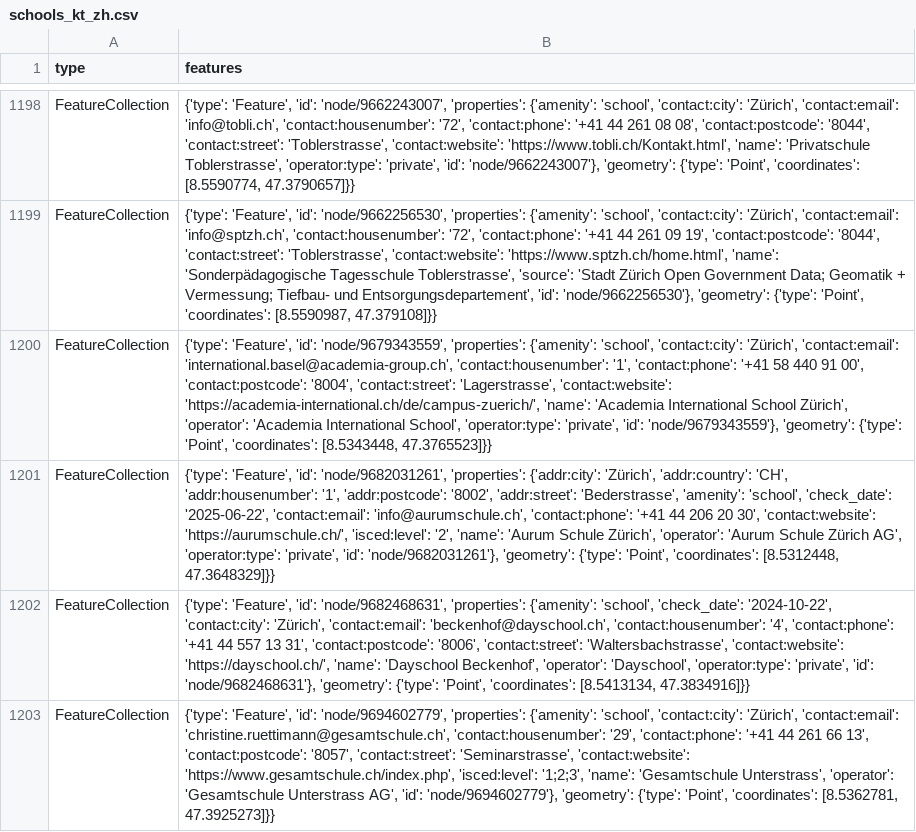
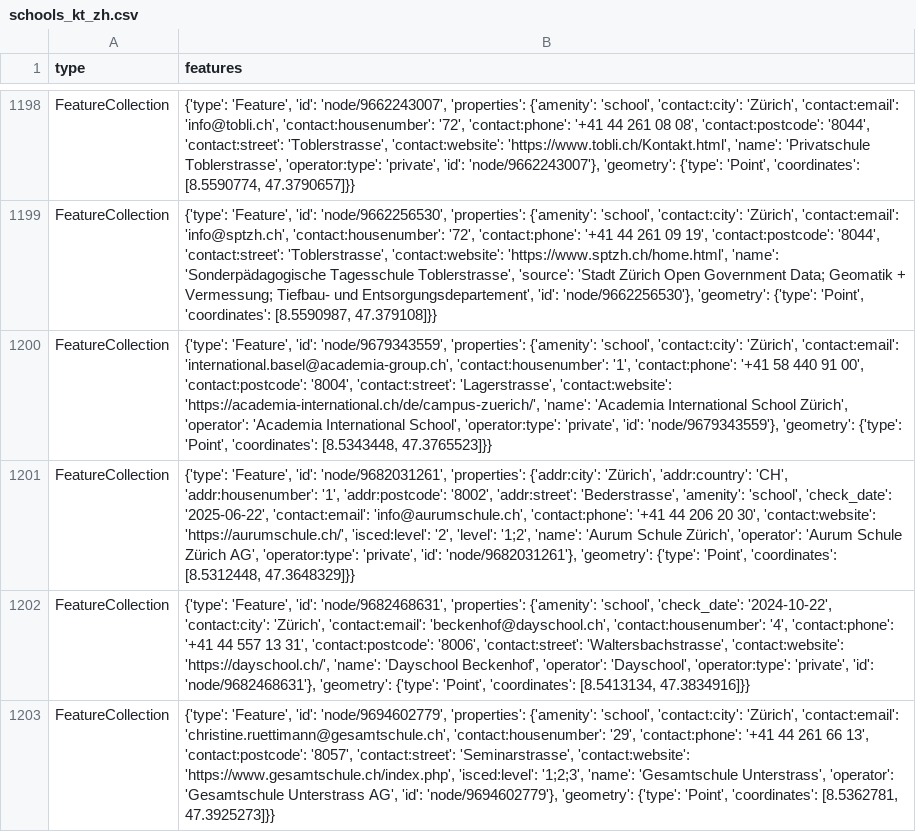
Before and after one commit to OpenBracketsCH/rescue-data, a CSV file: data/csv/schools/schools_kt_zh.csv, drawn as a sheet; only a part is shown, gaps mark what is left out; the diff names each change by its address in the sheet, - before the commit and + after, or states it on an @@ line.

```diff
--- a/data/csv/schools/schools_kt_zh.csv
+++ b/data/csv/schools/schools_kt_zh.csv
-B1201 (features): …'isced:level': '2', 'name': 'Aurum…
+B1201 (features): …'isced:level': '2', 'level': '1;2', 'name': 'Aurum…
```
Also changed, not shown: data/csv/defis/defis_stadt_zh.csv, data/csv/facilities/hospital/hospital_switzerland.csv, 6 other files.
